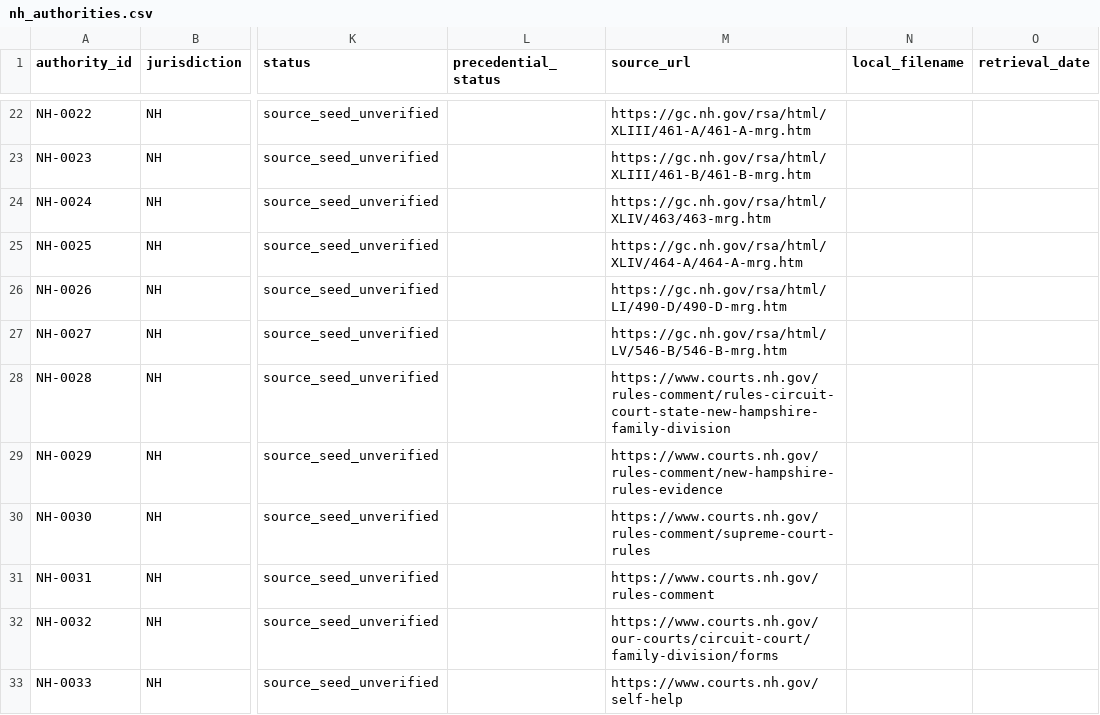
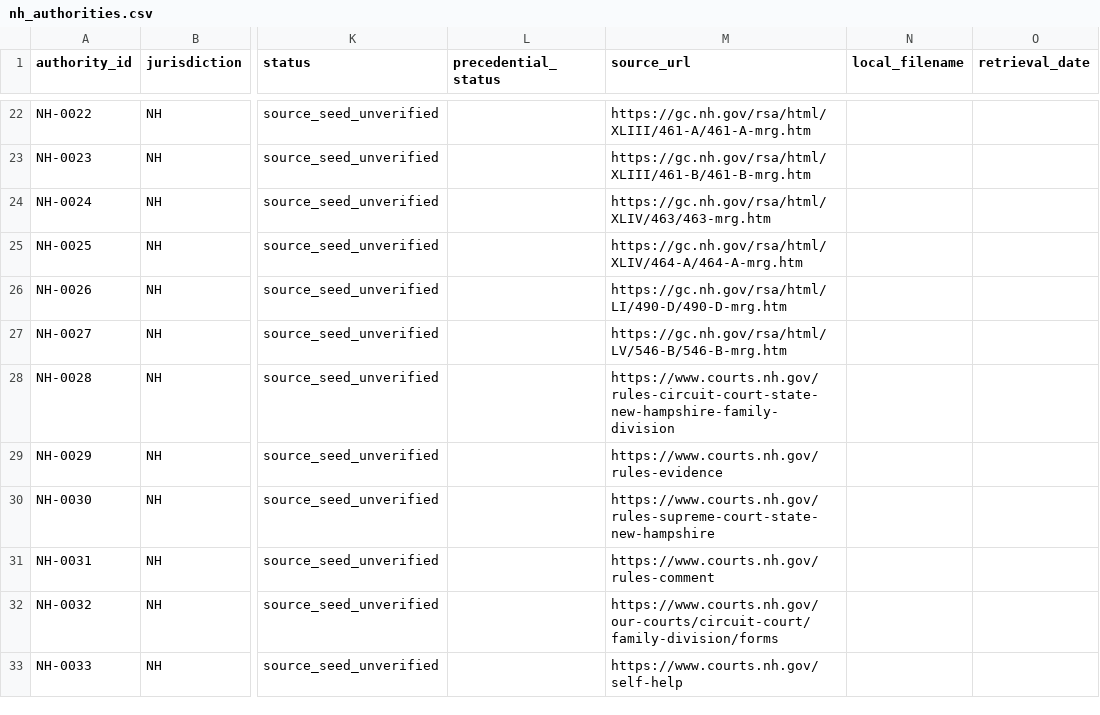
Before and after one commit to JTAHAI/nh-family-law-llm, a CSV file: corpus/manifest/nh_authorities.csv, drawn as a sheet; only a part is shown, gaps mark what is left out; the diff names each change by its address in the sheet, - before the commit and + after, or states it on an @@ line.

Commit message:
Restore official NH court-rule sources and preserve rule anchors

```diff
--- a/corpus/manifest/nh_authorities.csv
+++ b/corpus/manifest/nh_authorities.csv
-M28 (source_url): https://www.courts.nh.gov/rules-comment/rules-circuit-court-state-new-hampshire-family-division
+M28 (source_url): https://www.courts.nh.gov/rules-circuit-court-state-new-hampshire-family-division
-M29 (source_url): https://www.courts.nh.gov/rules-comment/new-hampshire-rules-evidence
+M29 (source_url): https://www.courts.nh.gov/rules-evidence
-M30 (source_url): https://www.courts.nh.gov/rules-comment/supreme-court-rules
+M30 (source_url): https://www.courts.nh.gov/rules-supreme-court-state-new-hampshire
```
Also changed, not shown: 10 other files.
